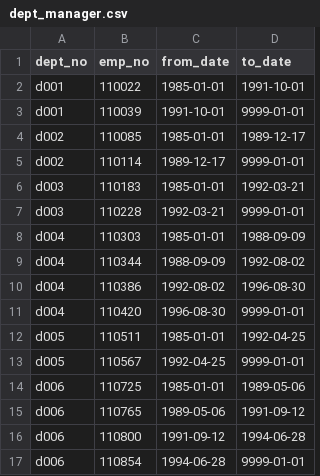
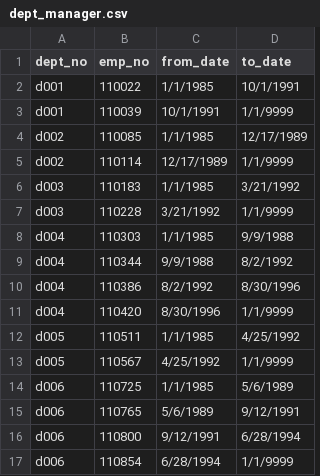
Before and after one commit to beezmo/employeeDatabaseHW, a CSV file: data/dept_manager.csv, drawn as a sheet; only a part is shown; the diff covers the shown part only.

Commit message:
Added table schema and cleaned csv files for uploading

```diff
--- a/data/dept_manager.csv
+++ b/data/dept_manager.csv
@@ -2,16 +2,16 @@
-"d001",110022,"1985-01-01","1991-10-01"
-"d001",110039,"1991-10-01","9999-01-01"
-"d002",110085,"1985-01-01","1989-12-17"
-"d002",110114,"1989-12-17","9999-01-01"
-"d003",110183,"1985-01-01","1992-03-21"
-"d003",110228,"1992-03-21","9999-01-01"
-"d004",110303,"1985-01-01","1988-09-09"
-"d004",110344,"1988-09-09","1992-08-02"
-"d004",110386,"1992-08-02","1996-08-30"
-"d004",110420,"1996-08-30","9999-01-01"
-"d005",110511,"1985-01-01","1992-04-25"
-"d005",110567,"1992-04-25","9999-01-01"
-"d006",110725,"1985-01-01","1989-05-06"
-"d006",110765,"1989-05-06","1991-09-12"
-"d006",110800,"1991-09-12","1994-06-28"
-"d006",110854,"1994-06-28","9999-01-01"
+d001,110022,1/1/1985,10/1/1991
+d001,110039,10/1/1991,1/1/9999
+d002,110085,1/1/1985,12/17/1989
+d002,110114,12/17/1989,1/1/9999
+d003,110183,1/1/1985,3/21/1992
+d003,110228,3/21/1992,1/1/9999
+d004,110303,1/1/1985,9/9/1988
+d004,110344,9/9/1988,8/2/1992
+d004,110386,8/2/1992,8/30/1996
+d004,110420,8/30/1996,1/1/9999
+d005,110511,1/1/1985,4/25/1992
+d005,110567,4/25/1992,1/1/9999
+d006,110725,1/1/1985,5/6/1989
+d006,110765,5/6/1989,9/12/1991
+d006,110800,9/12/1991,6/28/1994
+d006,110854,6/28/1994,1/1/9999
```
Also changed, not shown: 16 edited cells elsewhere in this file, 2 other files.
